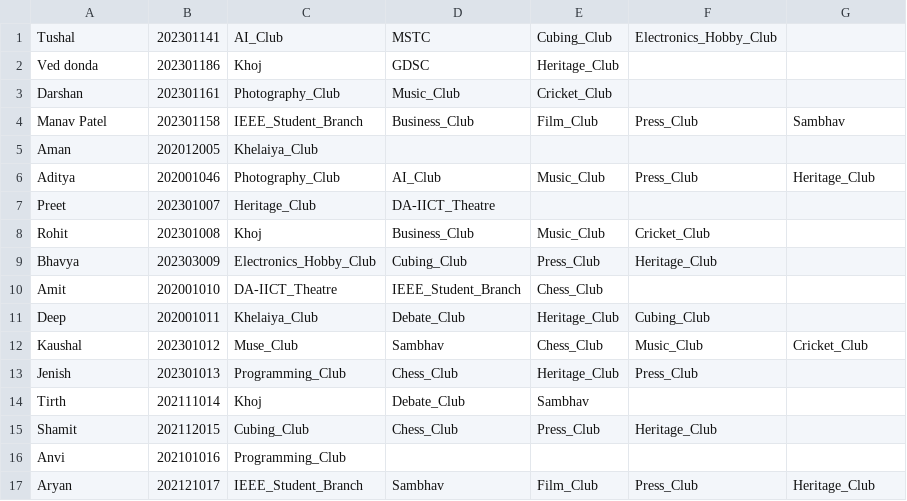
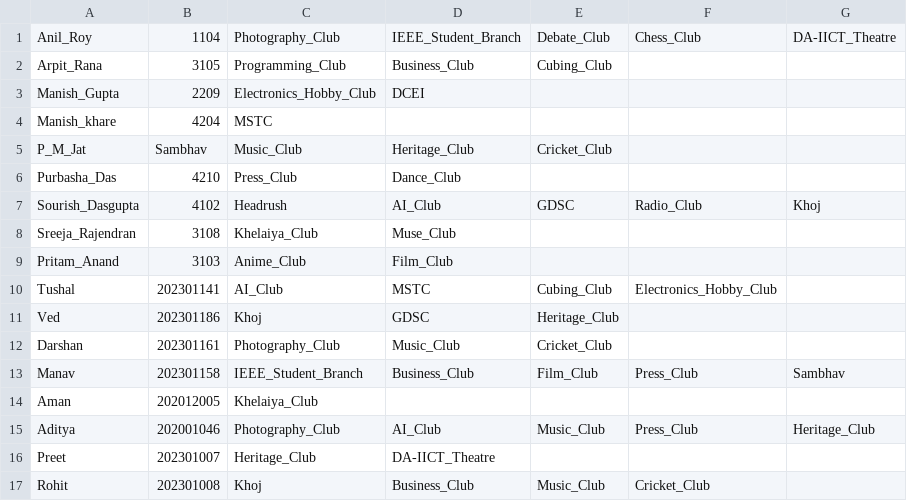
Before and after one commit to Tushal-Mendpara/Capstone-Team-Code_Sorcerers, a CSV file: ClubMembersDetails.csv, drawn as a sheet; only a part is shown; the shorter side is filled out with more unchanged rows.

Commit message:
Update ClubMembersDetails.csv

```diff
--- a/ClubMembersDetails.csv
+++ b/ClubMembersDetails.csv
@@ -1,5 +1,14 @@
+Anil_Roy,1104,Photography_Club,IEEE_Student_Branch,Debate_Club,Chess_Club,DA-IICT_Theatre
+Arpit_Rana,3105,Programming_Club,Business_Club,Cubing_Club,,
+Manish_Gupta,2209,Electronics_Hobby_Club,DCEI,,,
+Manish_khare,4204,MSTC,,,,
+P_M_Jat,Sambhav,Music_Club,Heritage_Club,Cricket_Club,,
+Purbasha_Das,4210,Press_Club,Dance_Club,,,
+Sourish_Dasgupta,4102,Headrush,AI_Club,GDSC,Radio_Club,Khoj
+Sreeja_Rajendran,3108,Khelaiya_Club,Muse_Club,,,
+Pritam_Anand,3103,Anime_Club,Film_Club,,,
 Tushal,202301141,AI_Club,MSTC,Cubing_Club,Electronics_Hobby_Club,
-Ved donda,202301186,Khoj,GDSC,Heritage_Club,,
+Ved,202301186,Khoj,GDSC,Heritage_Club,,
 Darshan,202301161,Photography_Club,Music_Club,Cricket_Club,,
-Manav Patel,202301158,IEEE_Student_Branch,Business_Club,Film_Club,Press_Club,Sambhav
+Manav,202301158,IEEE_Student_Branch,Business_Club,Film_Club,Press_Club,Sambhav
 Aman,202012005,Khelaiya_Club,,,,
```
